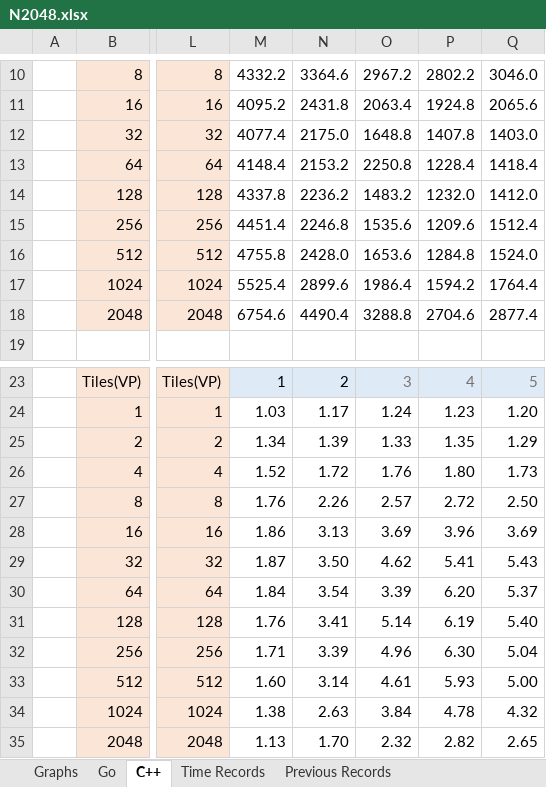
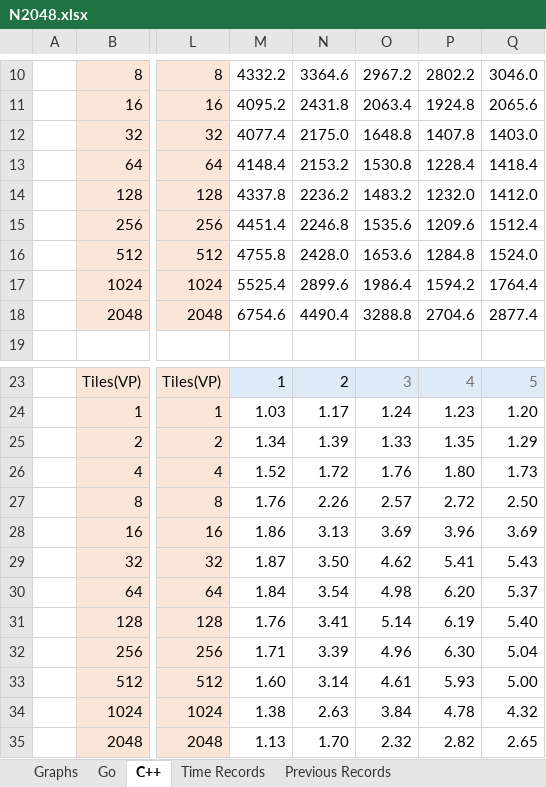
Before and after one commit to luncliff/Comparison-Go-CppTBB, an Excel workbook: Docs/N2048.xlsx, sheet C++, drawn as a sheet; only a part is shown, gaps mark what is left out; values as stored, in another font and other column widths than the file's, no borders; the diff names each change by its address in the sheet, - before the commit and + after, or states it on an @@ line.

```diff
--- a/Docs/N2048.xlsx (sheet C++)
+++ b/Docs/N2048.xlsx (sheet C++)
-O13: 2250.8
+O13: 1530.8
-O30: 3.39
+O30: 4.98
```
Also changed, not shown: sheet Previous Records, charts or pictures, 6 other files.
